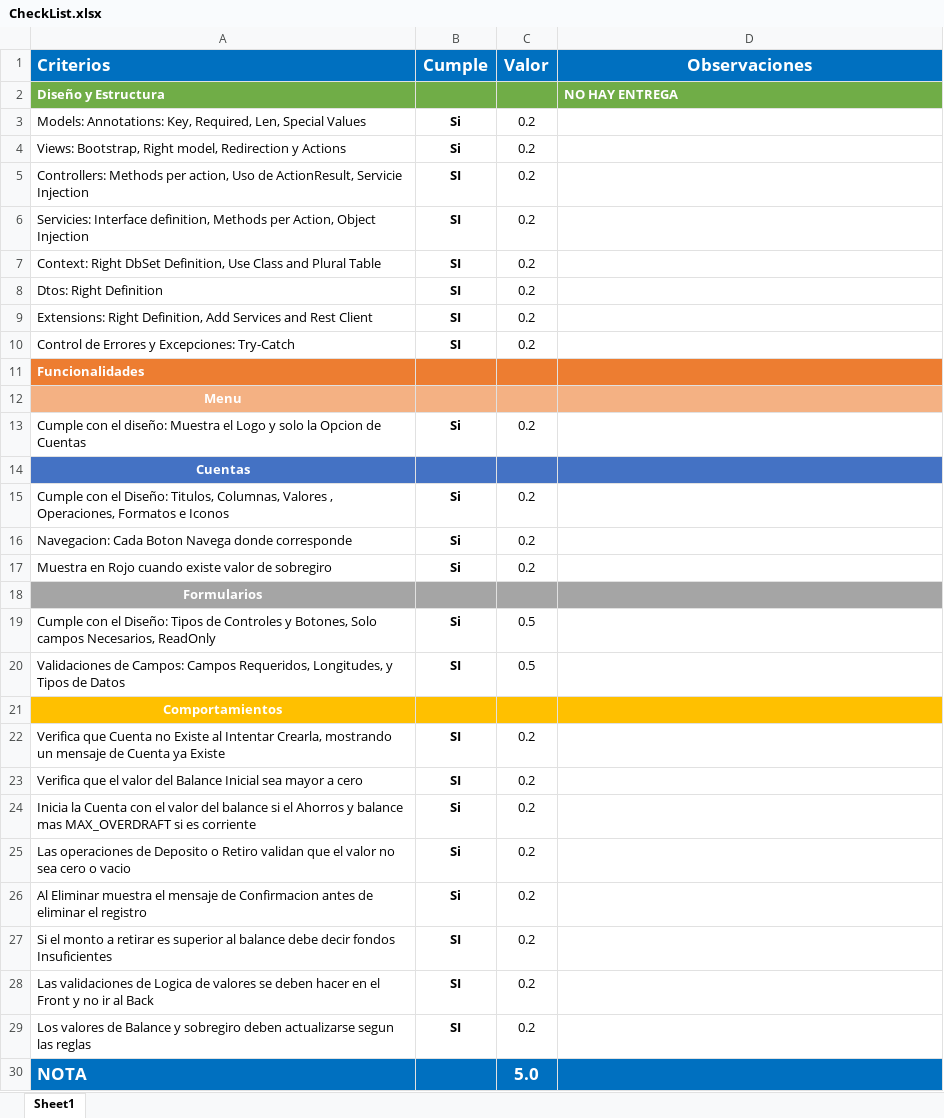
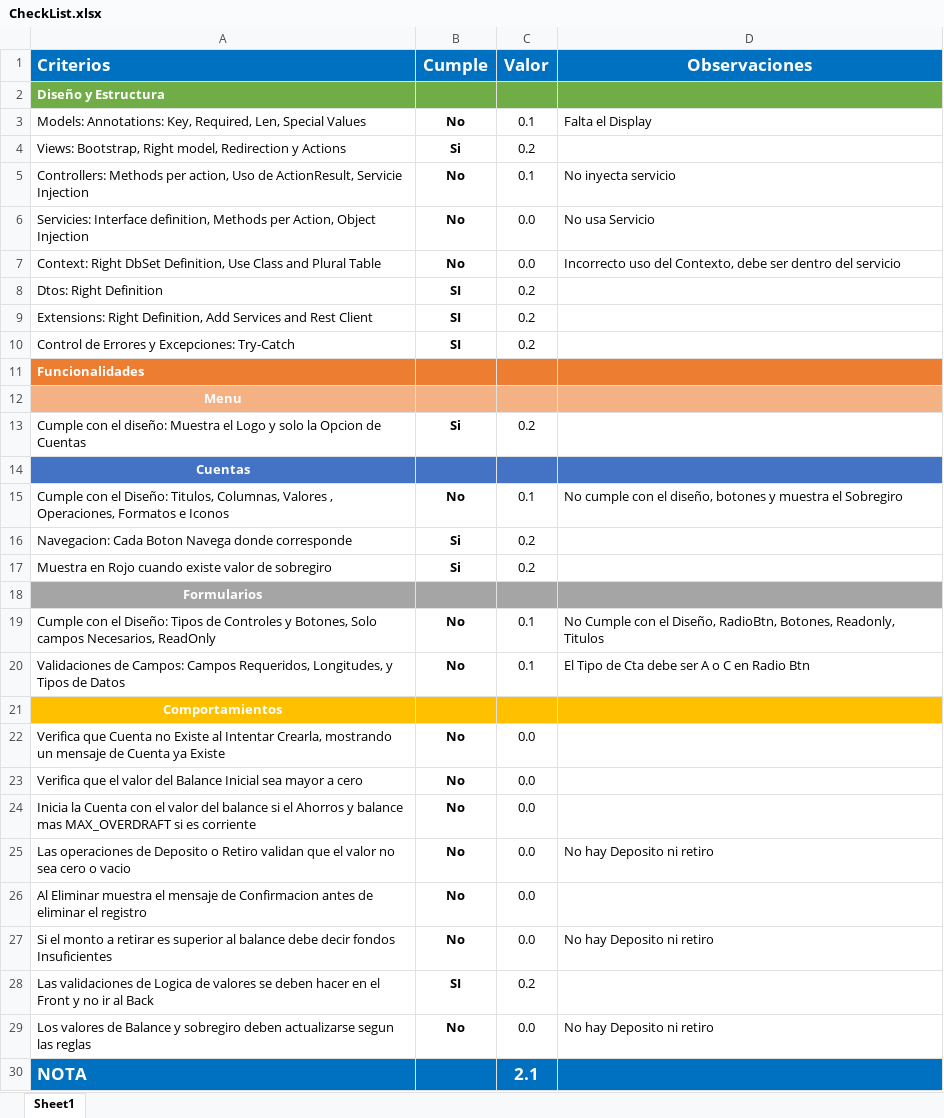
Before and after one commit to Jucer74/WebDevelopment, an Excel workbook: Exams/Exam-02/Exam-02-2/CheckList.xlsx, sheet Sheet1, drawn as a sheet; values as stored, in another font and other column widths than the file's, no borders; conditional formats not drawn; the diff names each change by its address in the sheet, - before the commit and + after, or states it on an @@ line.

Commit message:
Update CheckList.xlsx

```diff
--- a/Exams/Exam-02/Exam-02-2/CheckList.xlsx (sheet Sheet1)
+++ b/Exams/Exam-02/Exam-02-2/CheckList.xlsx (sheet Sheet1)
-D2 (Observaciones): NO HAY ENTREGA
+D2 (Observaciones): (empty)
-B3 (Cumple): Si
+B3 (Cumple): No
-C3 (Valor): 0.2
+C3 (Valor): 0.1
-D3 (Observaciones): (empty)
+D3 (Observaciones): Falta el Display
-B5:B7 (Cumple): SI
+B5:B7 (Cumple): No
-C5 (Valor): 0.2
+C5 (Valor): 0.1
-D5 (Observaciones): (empty)
+D5 (Observaciones): No inyecta servicio
-C6:C7 (Valor): 0.2
+C6:C7 (Valor): 0.0
-D6 (Observaciones): (empty)
+D6 (Observaciones): No usa Servicio
-D7 (Observaciones): (empty)
+D7 (Observaciones): Incorrecto uso del Contexto, debe ser dentro del servicio
-B15 (Cumple): Si
+B15 (Cumple): No
-C15 (Valor): 0.2
+C15 (Valor): 0.1
-D15 (Observaciones): (empty)
+D15 (Observaciones): No cumple con el diseño, botones y muestra el Sobregiro
-B19 (Cumple): Si
+B19 (Cumple): No
-C19:C20 (Valor): 0.5
+C19:C20 (Valor): 0.1
-D19 (Observaciones): (empty)
+D19 (Observaciones): No Cumple con el Diseño, RadioBtn, Botones, Readonly, Titulos
-B20 (Cumple): SI
+B20 (Cumple): No
-D20 (Observaciones): (empty)
+D20 (Observaciones): El Tipo de Cta debe ser A o C en Radio Btn
-B22:B23 (Cumple): SI
+B22:B23 (Cumple): No
-C22:C27 (Valor): 0.2
+C22:C27 (Valor): 0.0
-B24:B26 (Cumple): Si
+B24:B26 (Cumple): No
-D25 (Observaciones): (empty)
+D25 (Observaciones): No hay Deposito ni retiro
-B27 (Cumple): SI
+B27 (Cumple): No
-D27 (Observaciones): (empty)
+D27 (Observaciones): No hay Deposito ni retiro
-B29 (Cumple): SI
+B29 (Cumple): No
-C29 (Valor): 0.2
+C29 (Valor): 0.0
-D29 (Observaciones): (empty)
+D29 (Observaciones): No hay Deposito ni retiro
-C30 (Valor): 5.0
+C30 (Valor): 2.1
```
